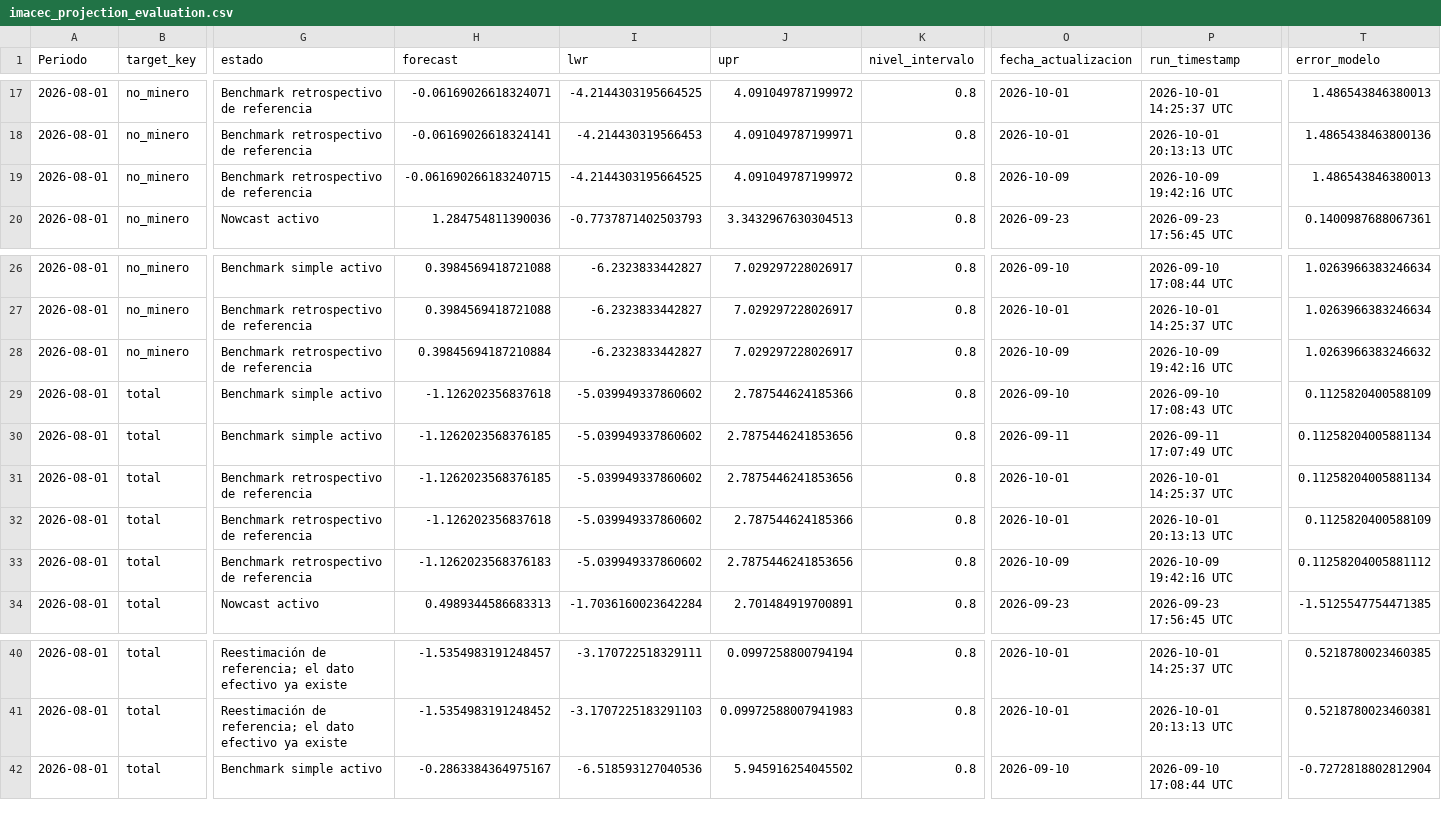
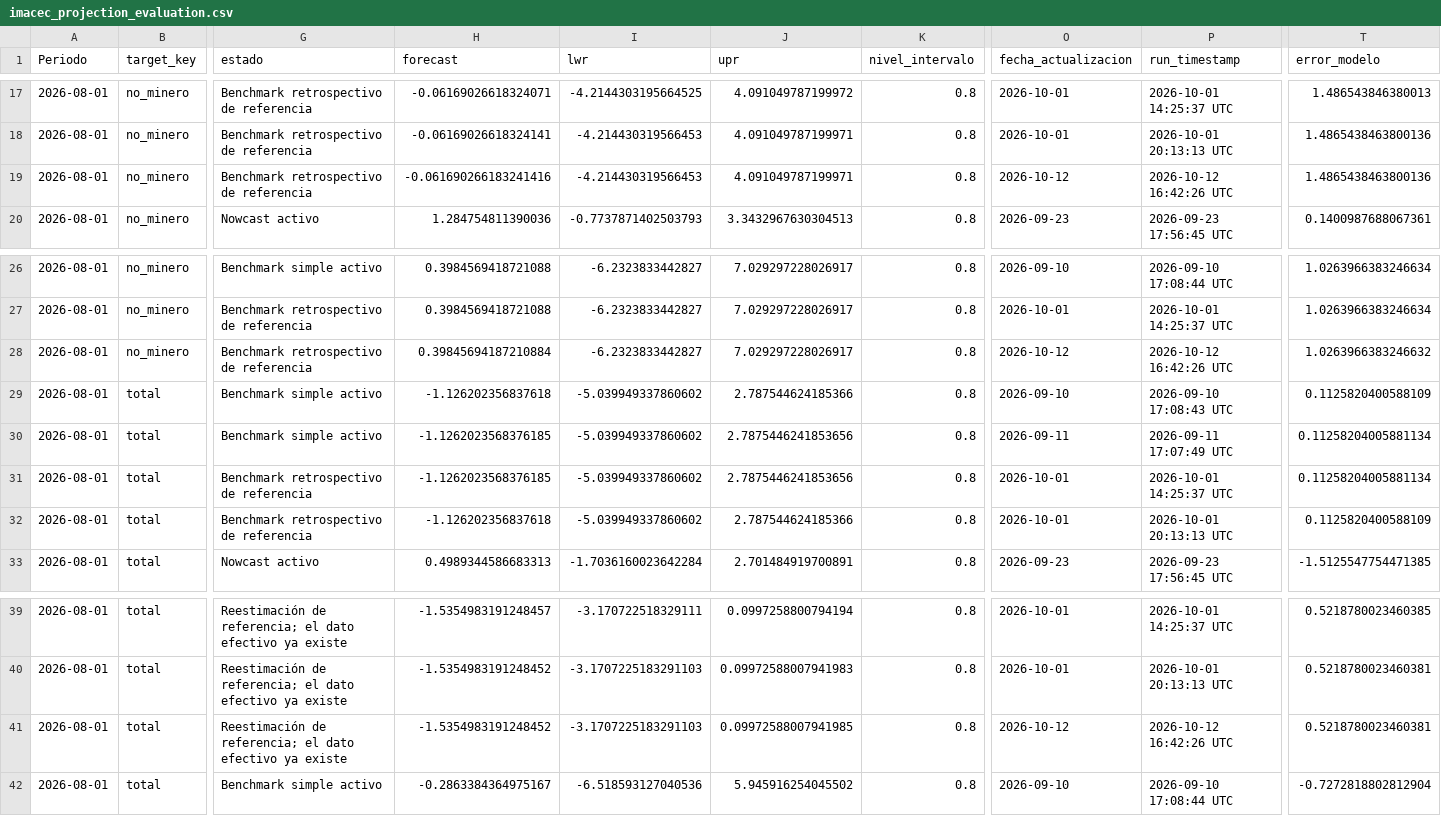
Before and after one commit to mulloav3007/Economics, a CSV file: data/processed/imacec_projection_evaluation.csv, drawn as a sheet; only a part is shown, gaps mark what is left out; removed rows and columns are numbered as before the commit, all else as after; rows hold the shown columns only; the diff names each change by its address in the sheet, - before the commit and + after, or states it on an @@ line.

```diff
--- a/data/processed/imacec_projection_evaluation.csv
+++ b/data/processed/imacec_projection_evaluation.csv
-H19 (forecast): -0.061690266183240715
+H19 (forecast): -0.061690266183241416
-I19 (lwr): -4.2144303195664525
+I19 (lwr): -4.214430319566453
-J19 (upr): 4.091049787199972
+J19 (upr): 4.091049787199971
-O19 (fecha_actualizacion): 2026-10-09
+O19 (fecha_actualizacion): 2026-10-12
-P19 (run_timestamp): 2026-10-09 19:42:16 UTC
+P19 (run_timestamp): 2026-10-12 16:42:26 UTC
-T19 (error_modelo): 1.486543846380013
+T19 (error_modelo): 1.4865438463800136
-O28 (fecha_actualizacion): 2026-10-09
+O28 (fecha_actualizacion): 2026-10-12
-P28 (run_timestamp): 2026-10-09 19:42:16 UTC
+P28 (run_timestamp): 2026-10-12 16:42:26 UTC
-row 33: 2026-08-01 | total | Benchmark retrospectivo de referencia | -1.1262023568376183 | -5.039949337860602 | 2.7875446241853656 | 0.8 | 2026-10-09 | 2026-10-09 19:42:16 UTC | 0.11258204005881112
+row 41: 2026-08-01 | total | Reestimación de referencia; el dato efectivo ya existe | -1.5354983191248452 | -3.1707225183291103 | 0.09972588007941985 | 0.8 | 2026-10-12 | 2026-10-12 16:42:26 UTC | 0.5218780023460381
```
Also changed, not shown: data/processed/imacec_nowcast_history.csv, data/processed/imacec_nowcast_history_all_models.csv, 37 other files.
